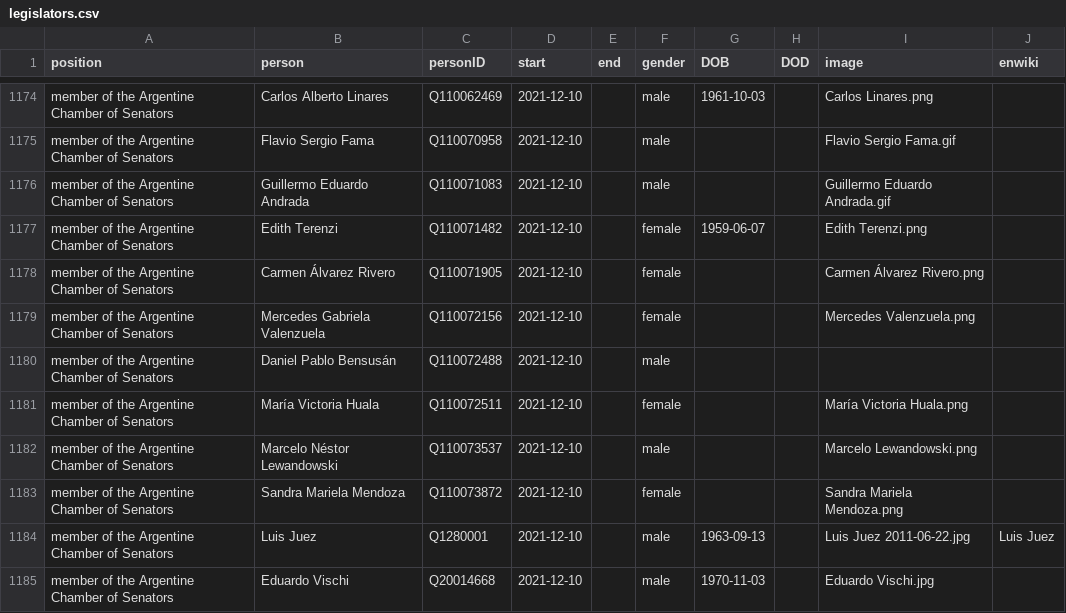
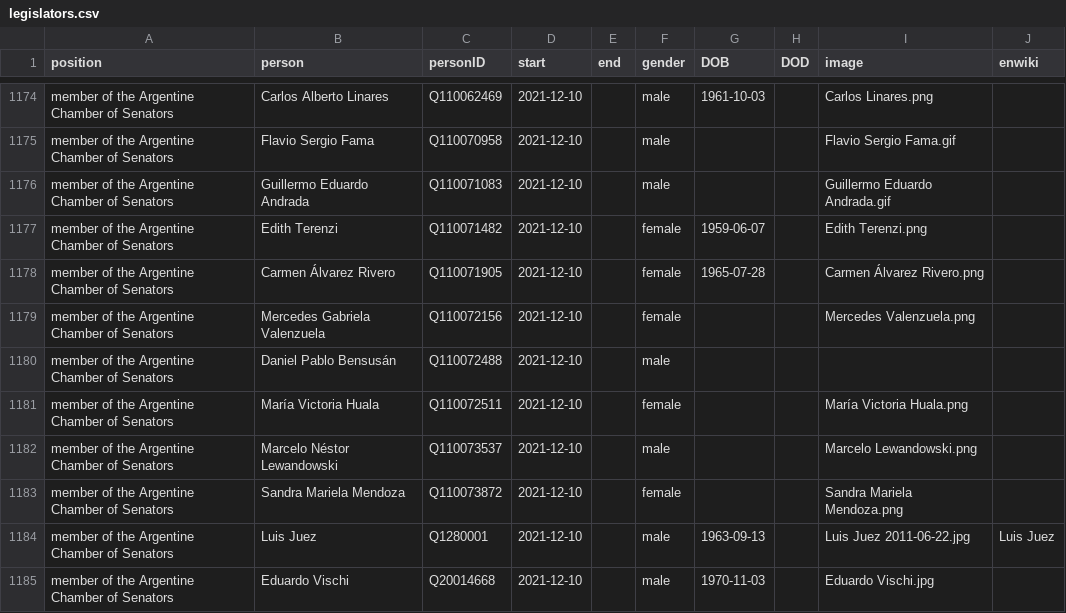
Before and after one commit to every-politician-scrapers/argentina-ministers, a CSV file: html/legislators.csv, drawn as a sheet; only a part is shown, gaps mark what is left out.

Commit message:
PCB update

```diff
--- a/html/legislators.csv
+++ b/html/legislators.csv
@@ -1177,3 +1177,3 @@ member of the Argentine Chamber of Senators,Guillermo Eduardo Andrada,Q110071083
 member of the Argentine Chamber of Senators,Edith Terenzi,Q110071482,2021-12-10,,female,1959-06-07,,Edith Terenzi.png,
-member of the Argentine Chamber of Senators,Carmen Álvarez Rivero,Q110071905,2021-12-10,,female,,,Carmen Álvarez Rivero.png,
+member of the Argentine Chamber of Senators,Carmen Álvarez Rivero,Q110071905,2021-12-10,,female,1965-07-28,,Carmen Álvarez Rivero.png,
 member of the Argentine Chamber of Senators,Mercedes Gabriela Valenzuela,Q110072156,2021-12-10,,female,,,Mercedes Valenzuela.png,
```
